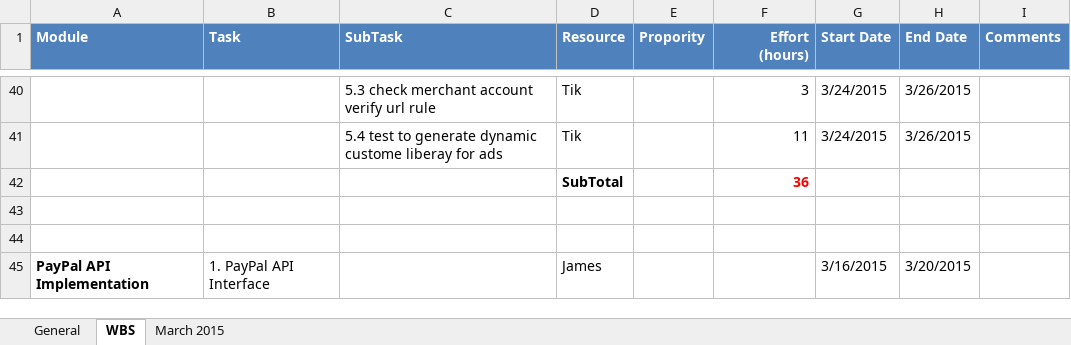
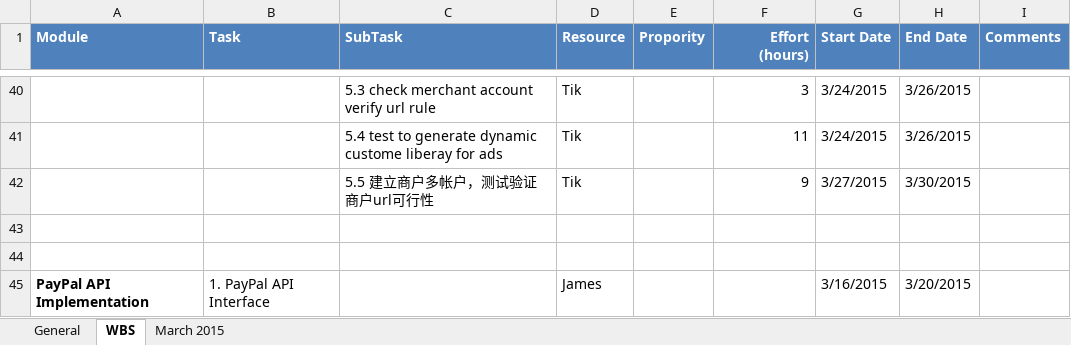
Before and after one commit to cloudni/ListingTool, an Excel workbook: docs/Listing_Tool_Status_Report_v1.0.xlsx, sheet WBS, drawn as a sheet; only a part is shown, gaps mark what is left out; values as stored, in another font and other column widths than the file's, no borders; removed rows and columns are numbered as before the commit, all else as after; the diff names each change by its address in the sheet, - before the commit and + after, or states it on an @@ line.

```diff
--- a/docs/Listing_Tool_Status_Report_v1.0.xlsx (sheet WBS)
+++ b/docs/Listing_Tool_Status_Report_v1.0.xlsx (sheet WBS)
-row 42:  |  |  | SubTotal |  | 36
+row 42:  |  | 5.5 建立商户多帐户，测试验证商户url可行性 | Tik |  | 9 | 3/27/2015 | 3/30/2015
```
Also changed, not shown: sheet March 2015.
